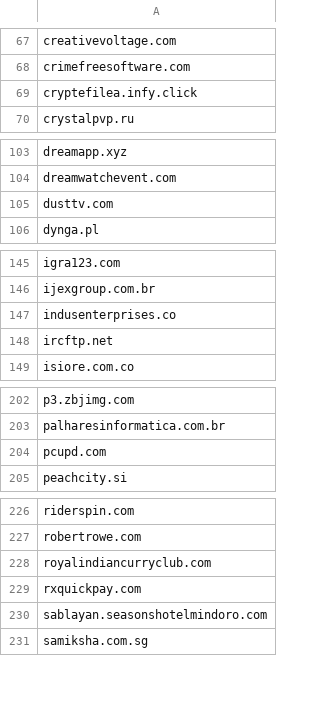
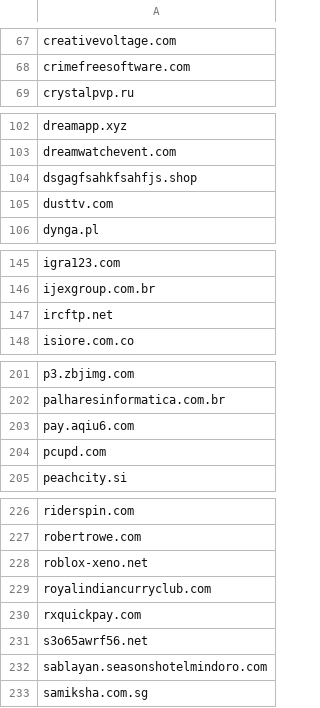
Before and after one commit to external-sources/hosts-sources, a CSV file: data/urlhausAbuseCh.csv, drawn as a sheet; only a part is shown, gaps mark what is left out; the diff covers the shown part only.

Commit message:
Committed new lists day: 208 of year 2026 12:41:56

```diff
--- a/data/urlhausAbuseCh.csv
+++ b/data/urlhausAbuseCh.csv
@@ -68,3 +68,2 @@ creativevoltage.com
 crimefreesoftware.com
-cryptefilea.infy.click
 crystalpvp.ru
@@ -104,2 +103,3 @@ dreamapp.xyz
 dreamwatchevent.com
+dsgagfsahkfsahfjs.shop
 dusttv.com
@@ -146,3 +146,2 @@ igra123.com
 ijexgroup.com.br
-indusenterprises.co
 ircftp.net
@@ -203,2 +202,3 @@ p3.zbjimg.com
 palharesinformatica.com.br
+pay.aqiu6.com
 pcupd.com
@@ -227,4 +227,6 @@ riderspin.com
 robertrowe.com
+roblox-xeno.net
 royalindiancurryclub.com
 rxquickpay.com
+s3o65awrf56.net
 sablayan.seasonshotelmindoro.com
```
Also changed, not shown: 1 added row elsewhere in this file, 2 other files.
